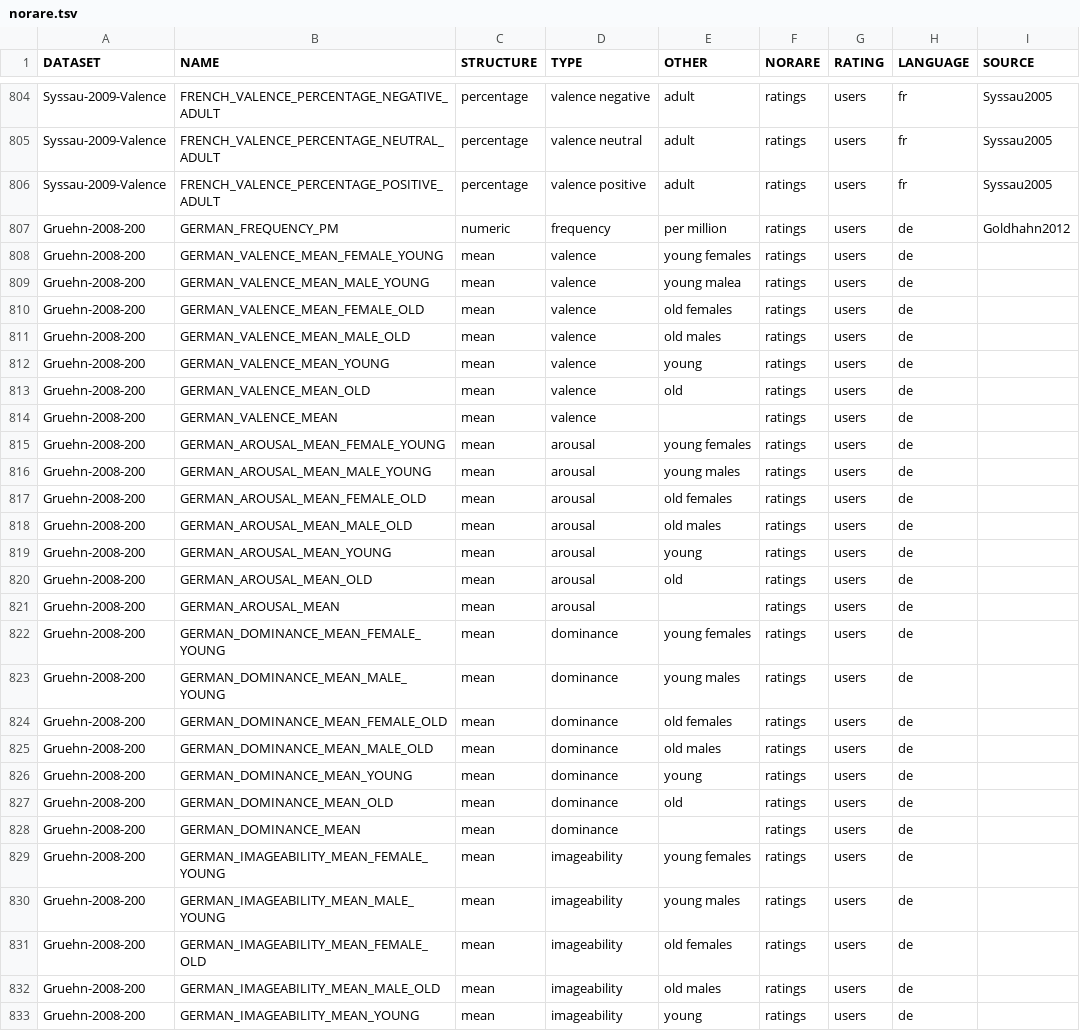
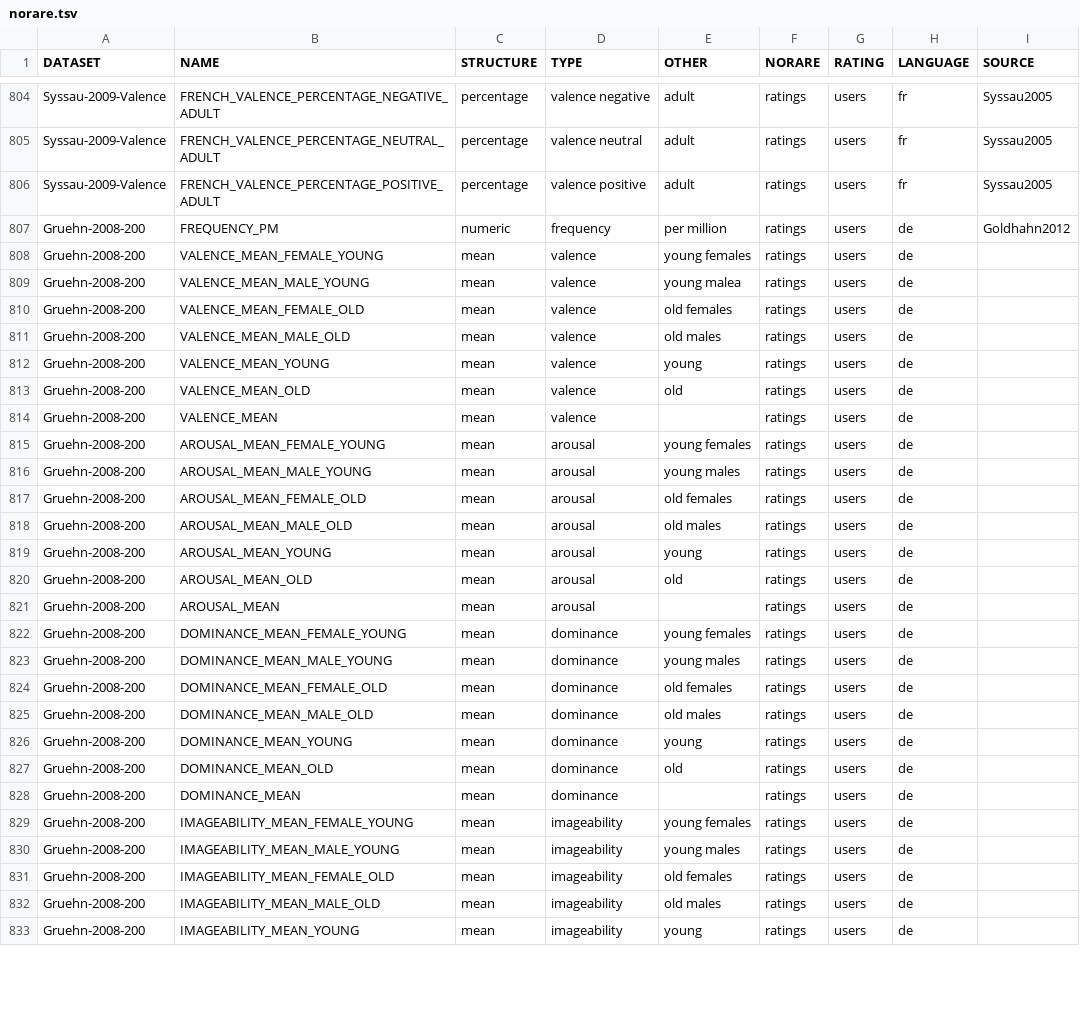
Before and after one commit to concepticon/norare-data, a TSV file: norare.tsv, drawn as a sheet; only a part is shown, gaps mark what is left out; the diff covers the shown part only; the diff names each change by its address in the sheet, - before the commit and + after, or states it on an @@ line.

Commit message:
removing language names from concepticon list variables

```diff
--- a/norare.tsv
+++ b/norare.tsv
-B807 (NAME): GERMAN_FREQUENCY_PM
+B807 (NAME): FREQUENCY_PM
-B808 (NAME): GERMAN_VALENCE_MEAN_FEMALE_YOUNG
+B808 (NAME): VALENCE_MEAN_FEMALE_YOUNG
-B809 (NAME): GERMAN_VALENCE_MEAN_MALE_YOUNG
+B809 (NAME): VALENCE_MEAN_MALE_YOUNG
-B810 (NAME): GERMAN_VALENCE_MEAN_FEMALE_OLD
+B810 (NAME): VALENCE_MEAN_FEMALE_OLD
-B811 (NAME): GERMAN_VALENCE_MEAN_MALE_OLD
+B811 (NAME): VALENCE_MEAN_MALE_OLD
-B812 (NAME): GERMAN_VALENCE_MEAN_YOUNG
+B812 (NAME): VALENCE_MEAN_YOUNG
-B813 (NAME): GERMAN_VALENCE_MEAN_OLD
+B813 (NAME): VALENCE_MEAN_OLD
-B814 (NAME): GERMAN_VALENCE_MEAN
+B814 (NAME): VALENCE_MEAN
-B815 (NAME): GERMAN_AROUSAL_MEAN_FEMALE_YOUNG
+B815 (NAME): AROUSAL_MEAN_FEMALE_YOUNG
-B816 (NAME): GERMAN_AROUSAL_MEAN_MALE_YOUNG
+B816 (NAME): AROUSAL_MEAN_MALE_YOUNG
-B817 (NAME): GERMAN_AROUSAL_MEAN_FEMALE_OLD
+B817 (NAME): AROUSAL_MEAN_FEMALE_OLD
-B818 (NAME): GERMAN_AROUSAL_MEAN_MALE_OLD
+B818 (NAME): AROUSAL_MEAN_MALE_OLD
-B819 (NAME): GERMAN_AROUSAL_MEAN_YOUNG
+B819 (NAME): AROUSAL_MEAN_YOUNG
-B820 (NAME): GERMAN_AROUSAL_MEAN_OLD
+B820 (NAME): AROUSAL_MEAN_OLD
-B821 (NAME): GERMAN_AROUSAL_MEAN
+B821 (NAME): AROUSAL_MEAN
-B822 (NAME): GERMAN_DOMINANCE_MEAN_FEMALE_YOUNG
+B822 (NAME): DOMINANCE_MEAN_FEMALE_YOUNG
-B823 (NAME): GERMAN_DOMINANCE_MEAN_MALE_YOUNG
+B823 (NAME): DOMINANCE_MEAN_MALE_YOUNG
-B824 (NAME): GERMAN_DOMINANCE_MEAN_FEMALE_OLD
+B824 (NAME): DOMINANCE_MEAN_FEMALE_OLD
-B825 (NAME): GERMAN_DOMINANCE_MEAN_MALE_OLD
+B825 (NAME): DOMINANCE_MEAN_MALE_OLD
-B826 (NAME): GERMAN_DOMINANCE_MEAN_YOUNG
+B826 (NAME): DOMINANCE_MEAN_YOUNG
-B827 (NAME): GERMAN_DOMINANCE_MEAN_OLD
+B827 (NAME): DOMINANCE_MEAN_OLD
-B828 (NAME): GERMAN_DOMINANCE_MEAN
+B828 (NAME): DOMINANCE_MEAN
-B829 (NAME): GERMAN_IMAGEABILITY_MEAN_FEMALE_YOUNG
+B829 (NAME): IMAGEABILITY_MEAN_FEMALE_YOUNG
-B830 (NAME): GERMAN_IMAGEABILITY_MEAN_MALE_YOUNG
+B830 (NAME): IMAGEABILITY_MEAN_MALE_YOUNG
-B831 (NAME): GERMAN_IMAGEABILITY_MEAN_FEMALE_OLD
+B831 (NAME): IMAGEABILITY_MEAN_FEMALE_OLD
-B832 (NAME): GERMAN_IMAGEABILITY_MEAN_MALE_OLD
+B832 (NAME): IMAGEABILITY_MEAN_MALE_OLD
-B833 (NAME): GERMAN_IMAGEABILITY_MEAN_YOUNG
+B833 (NAME): IMAGEABILITY_MEAN_YOUNG
```
Also changed, not shown: 80 edited cells elsewhere in this file.
